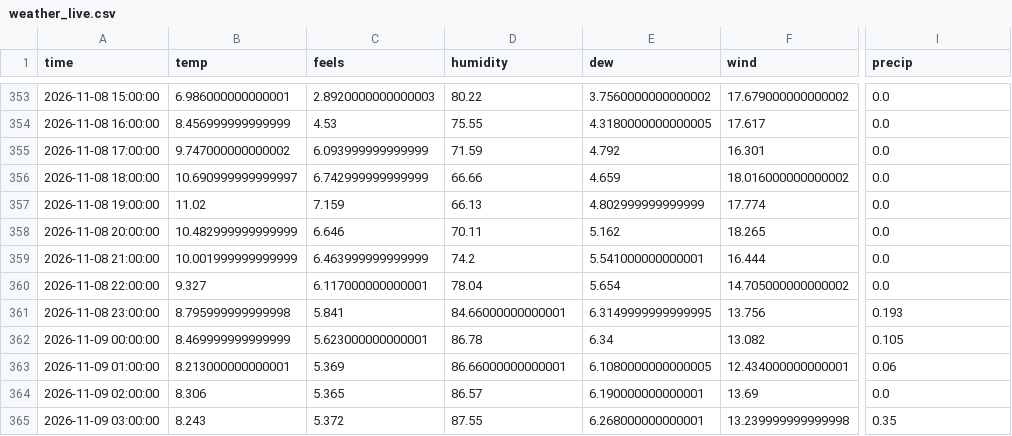
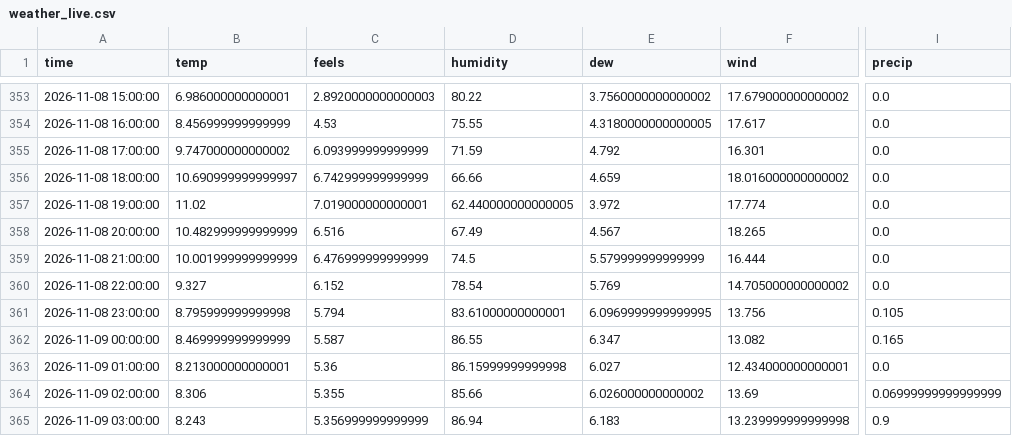
Before and after one commit to RandumPerson314/ontario-demand, a CSV file: data/weather_live.csv, drawn as a sheet; only a part is shown, gaps mark what is left out; the diff covers the shown part only; the diff names each change by its address in the sheet, - before the commit and + after, or states it on an @@ line.

```diff
--- a/data/weather_live.csv
+++ b/data/weather_live.csv
-C357 (feels): 7.159
+C357 (feels): 7.019000000000001
-D357 (humidity): 66.13
+D357 (humidity): 62.440000000000005
-E357 (dew): 4.802999999999999
+E357 (dew): 3.972
-C358 (feels): 6.646
+C358 (feels): 6.516
-D358 (humidity): 70.11
+D358 (humidity): 67.49
-E358 (dew): 5.162
+E358 (dew): 4.567
-C359 (feels): 6.463999999999999
+C359 (feels): 6.476999999999999
-D359 (humidity): 74.2
+D359 (humidity): 74.5
-E359 (dew): 5.541000000000001
+E359 (dew): 5.579999999999999
-C360 (feels): 6.117000000000001
+C360 (feels): 6.152
-D360 (humidity): 78.04
+D360 (humidity): 78.54
-E360 (dew): 5.654
+E360 (dew): 5.769
-C361 (feels): 5.841
+C361 (feels): 5.794
-D361 (humidity): 84.66000000000001
+D361 (humidity): 83.61000000000001
-E361 (dew): 6.3149999999999995
+E361 (dew): 6.0969999999999995
-I361 (precip): 0.193
+I361 (precip): 0.105
-C362 (feels): 5.623000000000001
+C362 (feels): 5.587
-D362 (humidity): 86.78
+D362 (humidity): 86.55
-E362 (dew): 6.34
+E362 (dew): 6.347
-I362 (precip): 0.105
+I362 (precip): 0.165
-C363 (feels): 5.369
+C363 (feels): 5.36
-D363 (humidity): 86.66000000000001
+D363 (humidity): 86.15999999999998
-E363 (dew): 6.1080000000000005
+E363 (dew): 6.027
-I363 (precip): 0.06
+I363 (precip): 0.0
-C364 (feels): 5.365
+C364 (feels): 5.355
-D364 (humidity): 86.57
+D364 (humidity): 85.66
-E364 (dew): 6.190000000000001
+E364 (dew): 6.026000000000002
-I364 (precip): 0.0
+I364 (precip): 0.06999999999999999
-C365 (feels): 5.372
+C365 (feels): 5.356999999999999
-D365 (humidity): 87.55
+D365 (humidity): 86.94
-E365 (dew): 6.268000000000001
+E365 (dew): 6.183
-I365 (precip): 0.35
+I365 (precip): 0.9
```
Also changed, not shown: 33 edited cells elsewhere in this file, 1 other file.
